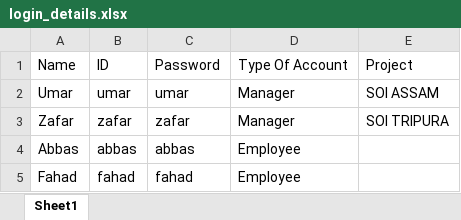
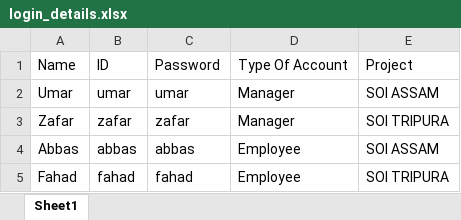
Before and after one commit to Faddi786/Website_NEW, an Excel workbook: Excel/login_details.xlsx, sheet Sheet1, drawn as a sheet; values as stored, in another font and other column widths than the file's, no borders; the diff names each change by its address in the sheet, - before the commit and + after, or states it on an @@ line.

```diff
--- a/Excel/login_details.xlsx (sheet Sheet1)
+++ b/Excel/login_details.xlsx (sheet Sheet1)
-E4: (empty)
+E4: SOI ASSAM
-E5: (empty)
+E5: SOI TRIPURA
```
Also changed, not shown: Excel/handover_data.xlsx, 14 other files.
